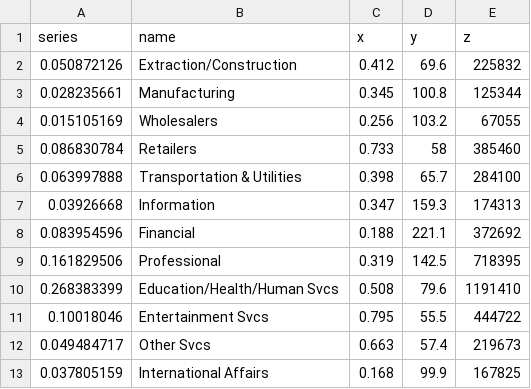
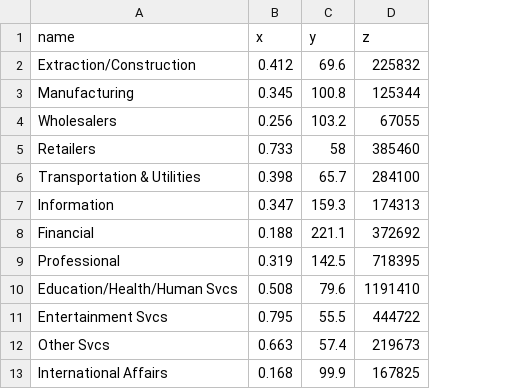
Before and after one commit to anhillnycopportunity/DS_pov2024_laborMarket_bubbleChart, a CSV file: data.csv, drawn as a sheet; the diff names each change by its address in the sheet, - before the commit and + after, or states it on an @@ line.

Commit message:
Add files via upload

```diff
--- a/data.csv
+++ b/data.csv
-column A (series), rows 2-13: 0.050872126 | 0.028235661 | 0.015105169 | 0.086830784 | 0.063997888 | 0.03926668 | 0.083954596 | 0.161829506 | 0.268383399 | 0.10018046 | 0.049484717 | 0.037805159
```
